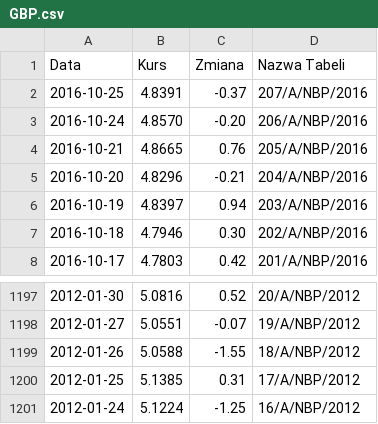
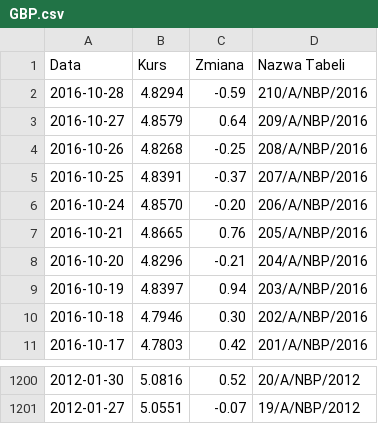
Before and after one commit to mariuszrokita/money-machine, a CSV file: data-archive/GBP.csv, drawn as a sheet; only a part is shown, gaps mark what is left out; removed rows and columns are numbered as before the commit, all else as after; the diff names each change by its address in the sheet, - before the commit and + after, or states it on an @@ line.

```diff
--- a/data-archive/GBP.csv
+++ b/data-archive/GBP.csv
+row 2: 2016-10-28 | 4.8294 | -0.59 | 210/A/NBP/2016
+row 3: 2016-10-27 | 4.8579 | 0.64 | 209/A/NBP/2016
+row 4: 2016-10-26 | 4.8268 | -0.25 | 208/A/NBP/2016
-row 1199: 2012-01-26 | 5.0588 | -1.55 | 18/A/NBP/2012
-row 1200: 2012-01-25 | 5.1385 | 0.31 | 17/A/NBP/2012
-row 1201: 2012-01-24 | 5.1224 | -1.25 | 16/A/NBP/2012
```
Also changed, not shown: data-archive/EUR.csv, data-archive/USD.csv, 4 other files.
